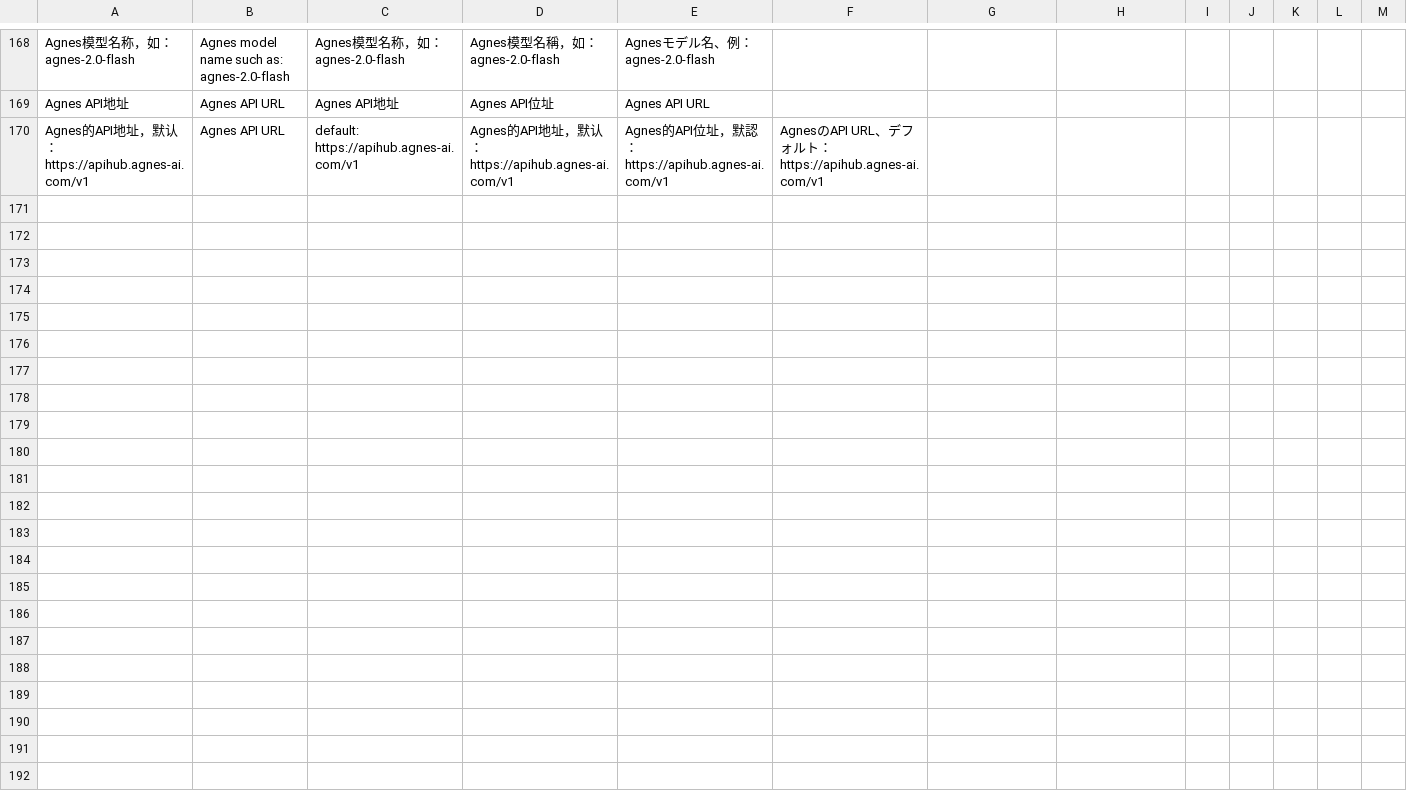
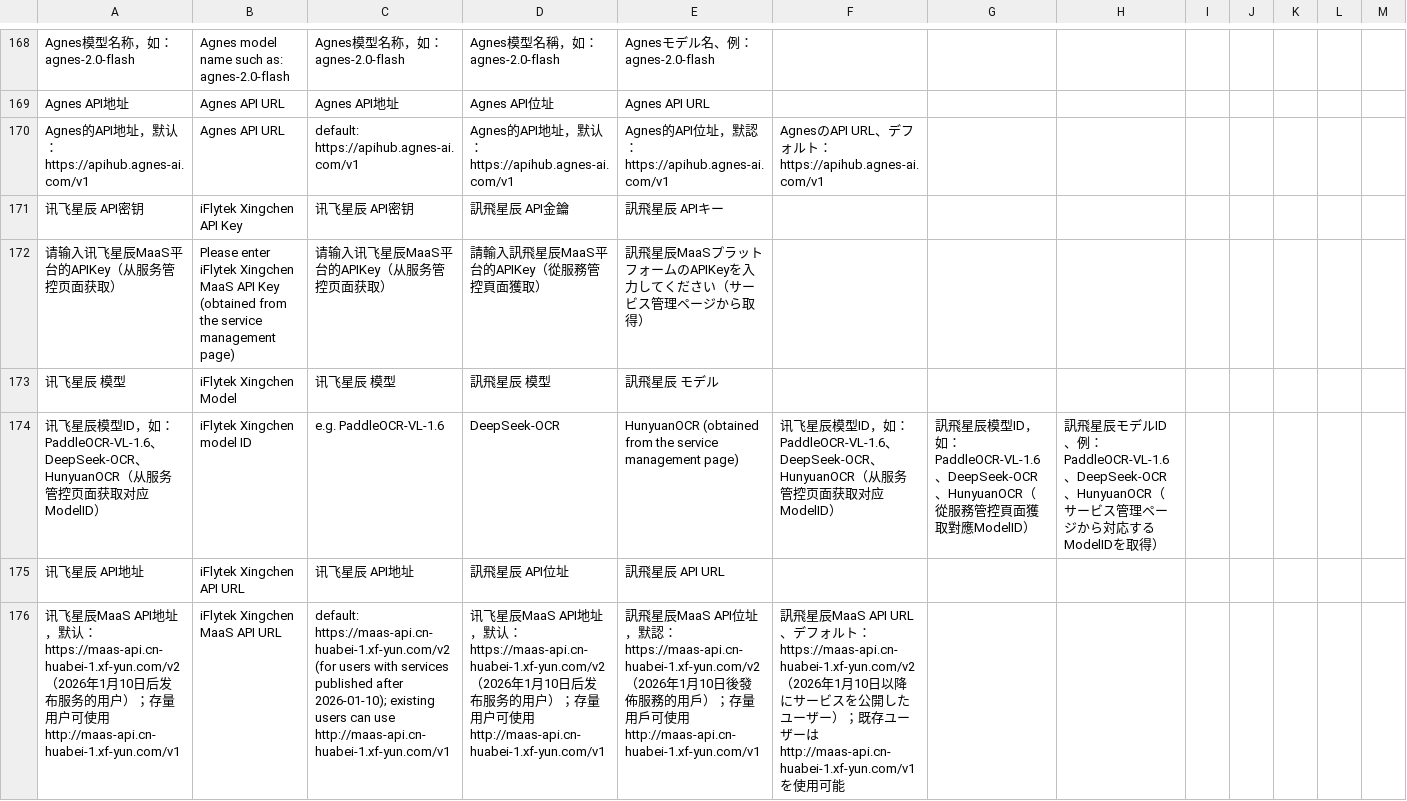
Before and after one commit to woodhead2019/UmiOCR-AI-OCR-Plugin, a CSV file: AI OCR 3.0/i18n.csv, drawn as a sheet; only a part is shown, gaps mark what is left out; rows hold the shown columns only; the diff names each change by its address in the sheet, - before the commit and + after, or states it on an @@ line.

```diff
--- a/AI OCR 3.0/i18n.csv
+++ b/AI OCR 3.0/i18n.csv
+row 171: 讯飞星辰 API密钥 | iFlytek Xingchen API Key | 讯飞星辰 API密钥 | 訊飛星辰 API金鑰 | 訊飛星辰 APIキー
+row 172: 请输入讯飞星辰MaaS平台的APIKey（从服务管控页面获取） | Please enter iFlytek Xingchen MaaS API Key (obtained from the service management page) | 请输入讯飞星辰MaaS平台的APIKey（从服务管控页面获取） | 請輸入訊飛星辰MaaS平台的APIKey（從服務管控頁面獲取） | 訊飛星辰MaaSプラットフォームのAPIKeyを入力してください（サービス管理ページから取得）
+row 173: 讯飞星辰 模型 | iFlytek Xingchen Model | 讯飞星辰 模型 | 訊飛星辰 模型 | 訊飛星辰 モデル
+row 174: 讯飞星辰模型ID，如：PaddleOCR-VL-1.6、DeepSeek-OCR、HunyuanOCR（从服务管控页面获取对应ModelID） | iFlytek Xingchen model ID | e.g. PaddleOCR-VL-1.6 | DeepSeek-OCR | HunyuanOCR (obtained from the service management page) | 讯飞星辰模型ID，如：PaddleOCR-VL-1.6、DeepSeek-OCR、HunyuanOCR（从服务管控页面获取对应ModelID） | 訊飛星辰模型ID，如：PaddleOCR-VL-1.6、DeepSeek-OCR、HunyuanOCR（從服務管控頁面獲取對應ModelID） | 訊飛星辰モデルID、例：PaddleOCR-VL-1.6、DeepSeek-OCR、HunyuanOCR（サービス管理ページから対応するModelIDを取得）
+row 175: 讯飞星辰 API地址 | iFlytek Xingchen API URL | 讯飞星辰 API地址 | 訊飛星辰 API位址 | 訊飛星辰 API URL
+row 176: 讯飞星辰MaaS API地址，默认：https://maas-api.cn-huabei-1.xf-yun.com/v2（2026年1月10日后发布服务的用户）；存量用户可使用 http://maas-api.cn-huabei-1.xf-yun.com/v1 | iFlytek Xingchen MaaS API URL | default: https://maas-api.cn-huabei-1.xf-yun.com/v2 (for users with services published after 2026-01-10); existing users can use http://maas-api.cn-huabei-1.xf-yun.com/v1 | 讯飞星辰MaaS API地址，默认：https://maas-api.cn-huabei-1.xf-yun.com/v2（2026年1月10日后发布服务的用户）；存量用户可使用 http://maas-api.cn-huabei-1.xf-yun.com/v1 | 訊飛星辰MaaS API位址，默認：https://maas-api.cn-huabei-1.xf-yun.com/v2（2026年1月10日後發佈服務的用戶）；存量用戶可使用 http://maas-api.cn-huabei-1.xf-yun.com/v1 | 訊飛星辰MaaS API URL、デフォルト：https://maas-api.cn-huabei-1.xf-yun.com/v2（2026年1月10日以降にサービスを公開したユーザー）；既存ユーザーは http://maas-api.cn-huabei-1.xf-yun.com/v1 を使用可能
```
Also changed, not shown: 4 other files.
